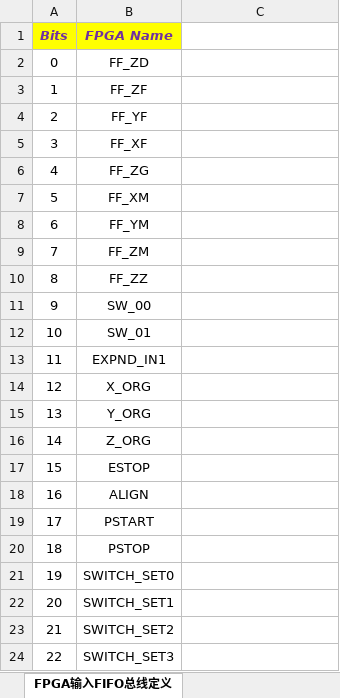
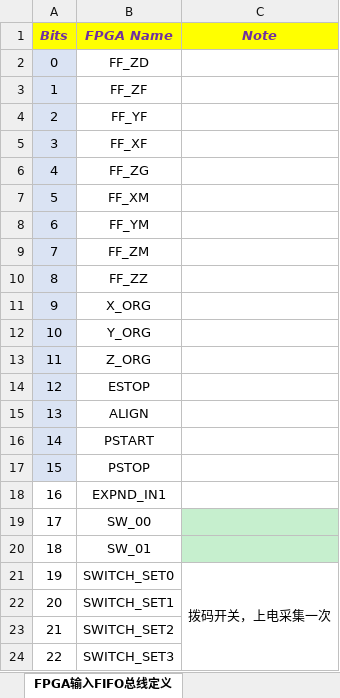
Before and after one commit to FalconARDev2018/falcon_mc6s16_v10r00, an Excel workbook: doc/Falcon MC 接维宏卡定义.xlsx, sheet FPGA输入FIFO总线定义, drawn as a sheet; values as stored, in another font and other column widths than the file's, no borders; the diff names each change by its address in the sheet, - before the commit and + after, or states it on an @@ line.

```diff
--- a/doc/Falcon MC 接维宏卡定义.xlsx (sheet FPGA输入FIFO总线定义)
+++ b/doc/Falcon MC 接维宏卡定义.xlsx (sheet FPGA输入FIFO总线定义)
-C1: (empty)
+C1: Note
-C1 fill: none
+C1 fill: #FFFF00
-A2:A17 fill: none
+A2:A17 fill: #DAE3F3
-B11 (FPGA Name): SW_00
+B11 (FPGA Name): X_ORG
-B12 (FPGA Name): SW_01
+B12 (FPGA Name): Y_ORG
-B13 (FPGA Name): EXPND_IN1
+B13 (FPGA Name): Z_ORG
-B14 (FPGA Name): X_ORG
+B14 (FPGA Name): ESTOP
-B15 (FPGA Name): Y_ORG
+B15 (FPGA Name): ALIGN
-B16 (FPGA Name): Z_ORG
+B16 (FPGA Name): PSTART
-B17 (FPGA Name): ESTOP
+B17 (FPGA Name): PSTOP
-B18 (FPGA Name): ALIGN
+B18 (FPGA Name): EXPND_IN1
-B19 (FPGA Name): PSTART
+B19 (FPGA Name): SW_00
-C19:C20 fill: none
+C19:C20 fill: #C6EFCE
-B20 (FPGA Name): PSTOP
+B20 (FPGA Name): SW_01
-C21 (Note): (empty)
+C21 (Note): 拨码开关，上电采集一次
+C21:C24 merged
```
Also changed, not shown: sheet FPGA输出FIFO总线定义, 1 other file.
